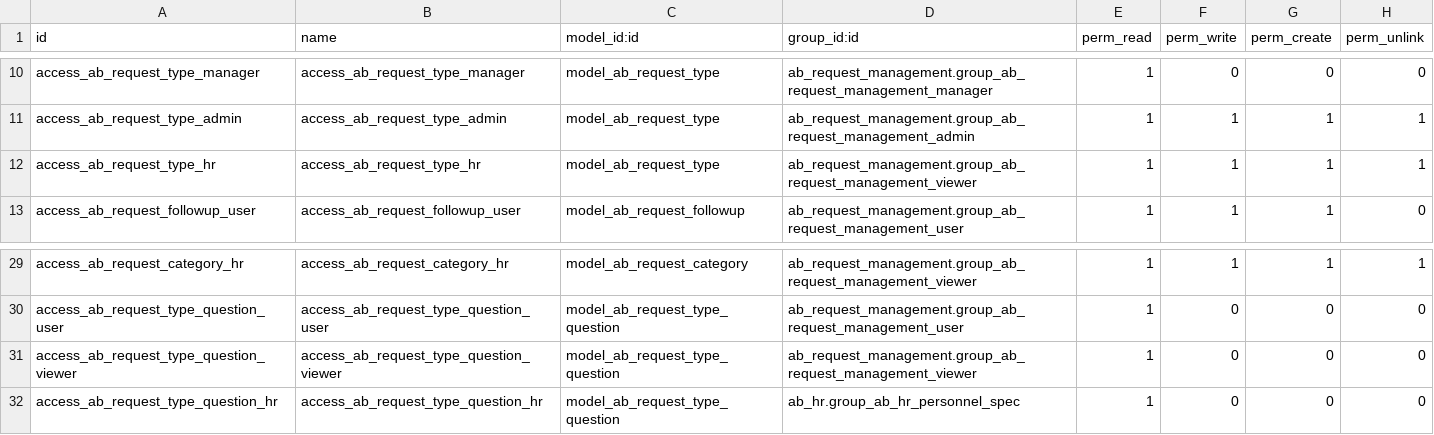
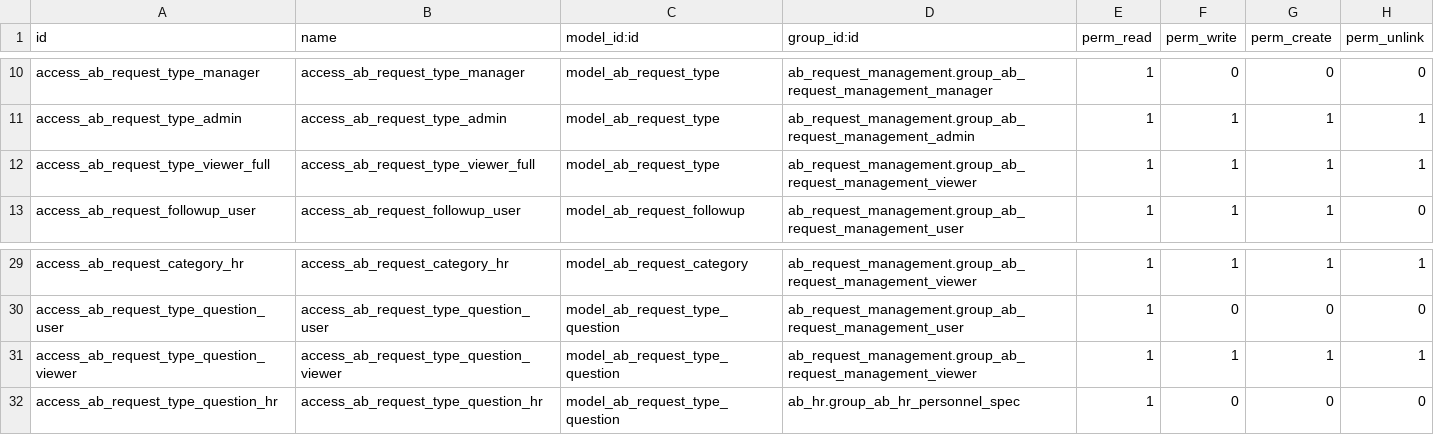
Before and after one commit to abdinpharmacies/hr, a CSV file: ab_request_management/security/ir.model.access.csv, drawn as a sheet; only a part is shown, gaps mark what is left out.

Commit message:
ab_request_management/Fix: Add question access to hr and update translations

```diff
--- a/ab_request_management/security/ir.model.access.csv
+++ b/ab_request_management/security/ir.model.access.csv
@@ -11,3 +11,3 @@ access_ab_request_type_manager,access_ab_request_type_manager,model_ab_request_t
 access_ab_request_type_admin,access_ab_request_type_admin,model_ab_request_type,ab_request_management.group_ab_request_management_admin,1,1,1,1
-access_ab_request_type_hr,access_ab_request_type_hr,model_ab_request_type,ab_request_management.group_ab_request_management_viewer,1,1,1,1
+access_ab_request_type_viewer_full,access_ab_request_type_viewer_full,model_ab_request_type,ab_request_management.group_ab_request_management_viewer,1,1,1,1
 access_ab_request_followup_user,access_ab_request_followup_user,model_ab_request_followup,ab_request_management.group_ab_request_management_user,1,1,1,0
@@ -30,3 +30,3 @@ access_ab_request_category_hr,access_ab_request_category_hr,model_ab_request_cat
 access_ab_request_type_question_user,access_ab_request_type_question_user,model_ab_request_type_question,ab_request_management.group_ab_request_management_user,1,0,0,0
-access_ab_request_type_question_viewer,access_ab_request_type_question_viewer,model_ab_request_type_question,ab_request_management.group_ab_request_management_viewer,1,0,0,0
+access_ab_request_type_question_viewer,access_ab_request_type_question_viewer,model_ab_request_type_question,ab_request_management.group_ab_request_management_viewer,1,1,1,1
 access_ab_request_type_question_hr,access_ab_request_type_question_hr,model_ab_request_type_question,ab_hr.group_ab_hr_personnel_spec,1,0,0,0
```
Also changed, not shown: 18 other files.
